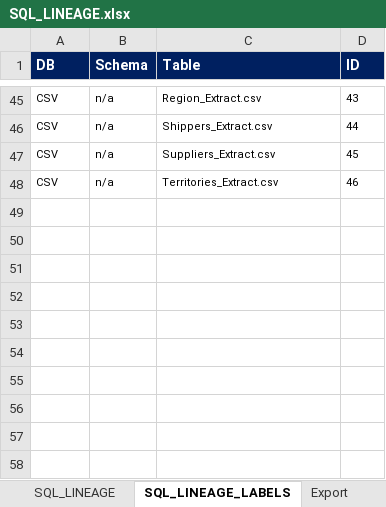
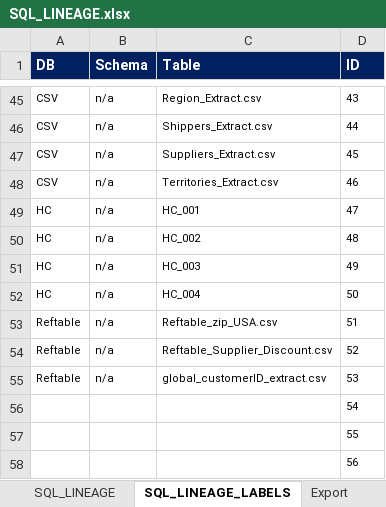
Before and after one commit to mountanalytics/sql-code-parser, an Excel workbook: Lineage-Files/SQL_LINEAGE.xlsx, sheet SQL_LINEAGE_LABELS, drawn as a sheet; only a part is shown, gaps mark what is left out; values as stored, in another font and other column widths than the file's, no borders; the diff names each change by its address in the sheet, - before the commit and + after, or states it on an @@ line.

```diff
--- a/Lineage-Files/SQL_LINEAGE.xlsx (sheet SQL_LINEAGE_LABELS)
+++ b/Lineage-Files/SQL_LINEAGE.xlsx (sheet SQL_LINEAGE_LABELS)
+row 49: HC | n/a | HC_001 | 47
+row 50: HC | n/a | HC_002 | 48
+row 51: HC | n/a | HC_003 | 49
+row 52: HC | n/a | HC_004 | 50
+row 53: Reftable | n/a | Reftable_zip_USA.csv | 51
+row 54: Reftable | n/a | Reftable_Supplier_Discount.csv | 52
+row 55: Reftable | n/a | global_customerID_extract.csv | 53
+row 56:  |  |  | 54
+row 57:  |  |  | 55
+row 58:  |  |  | 56
```
Also changed, not shown: sheet SQL_LINEAGE.
